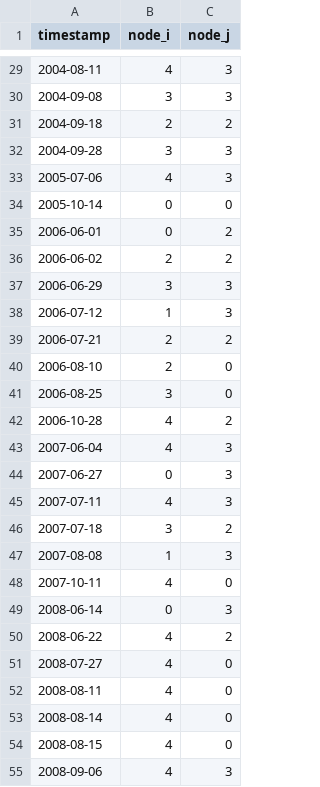
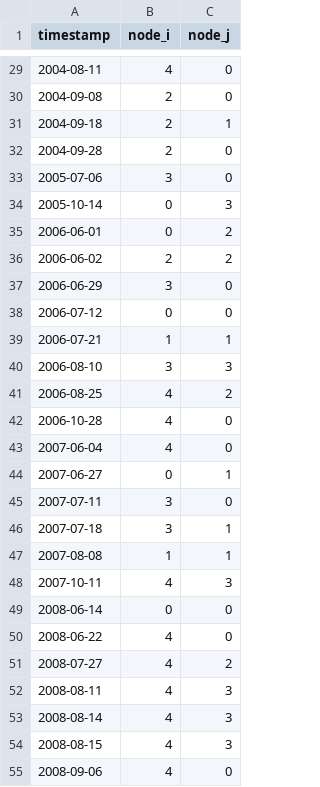
Before and after one commit to tyfolino/NYC-Flash-Floods, a CSV file: data/som_5x4_ffe_bmus.csv, drawn as a sheet; only a part is shown, gaps mark what is left out; the diff covers the shown part only.

Commit message:
Add new data files and update existing datasets; modify figures for Z500-IVT and Z500-and-IVT analyses
- Added `som_2x2_tc_associations.csv` containing storm association data with timestamps and storm IDs.
- Updated `som_5x4_ffe_bmus.csv` with corrected node indices and additional data points.
- Updated multiple figures in `Z500-IVT-big-SOM` directory, including changes to PNG files for various analyses and visualizations.
- Added new figures in `Z500-and-ivt-SOM` directory, including TC association and tracks visualizations.
- Updated existing figures in `Z500-and-ivt-SOM` with new data representations and visual enhancements.

```diff
--- a/data/som_5x4_ffe_bmus.csv
+++ b/data/som_5x4_ffe_bmus.csv
@@ -29,27 +29,27 @@ timestamp,node_i,node_j
-2004-08-11,4,3
-2004-09-08,3,3
-2004-09-18,2,2
-2004-09-28,3,3
-2005-07-06,4,3
-2005-10-14,0,0
+2004-08-11,4,0
+2004-09-08,2,0
+2004-09-18,2,1
+2004-09-28,2,0
+2005-07-06,3,0
+2005-10-14,0,3
 2006-06-01,0,2
 2006-06-02,2,2
-2006-06-29,3,3
-2006-07-12,1,3
-2006-07-21,2,2
-2006-08-10,2,0
-2006-08-25,3,0
-2006-10-28,4,2
-2007-06-04,4,3
-2007-06-27,0,3
-2007-07-11,4,3
-2007-07-18,3,2
-2007-08-08,1,3
-2007-10-11,4,0
-2008-06-14,0,3
-2008-06-22,4,2
-2008-07-27,4,0
-2008-08-11,4,0
-2008-08-14,4,0
-2008-08-15,4,0
-2008-09-06,4,3
+2006-06-29,3,0
+2006-07-12,0,0
+2006-07-21,1,1
+2006-08-10,3,3
+2006-08-25,4,2
+2006-10-28,4,0
+2007-06-04,4,0
+2007-06-27,0,1
+2007-07-11,3,0
+2007-07-18,3,1
+2007-08-08,1,1
+2007-10-11,4,3
+2008-06-14,0,0
+2008-06-22,4,0
+2008-07-27,4,2
+2008-08-11,4,3
+2008-08-14,4,3
+2008-08-15,4,3
+2008-09-06,4,0
```
Also changed, not shown: 113 edited cells elsewhere in this file, 41 other files.
